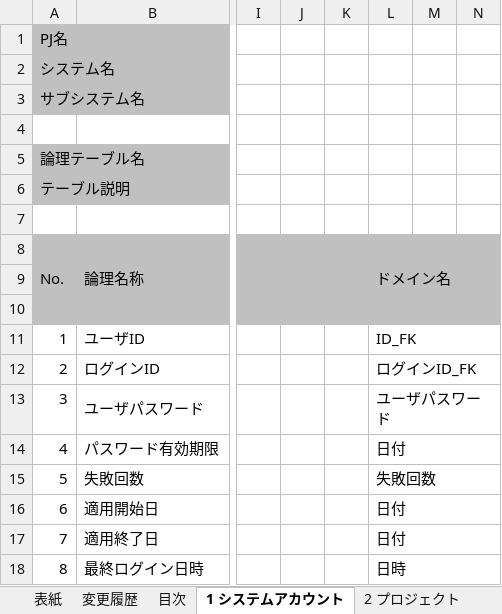
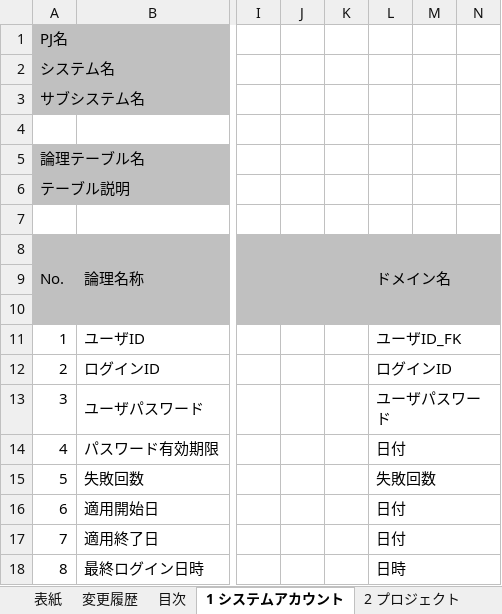
Before and after one commit to Fintan-contents/nablarch-system-development-guide, an Excel workbook: サンプルプロジェクト/設計書/A1_プロジェクト管理システム/030_アプリ設計/070_データモデル設計/テーブル定義書_A1_プロジェクト管理システム.xlsx, sheet 1 システムアカウント, drawn as a sheet; only a part is shown, gaps mark what is left out; values as stored, in another font and other column widths than the file's, no borders; the diff names each change by its address in the sheet, - before the commit and + after, or states it on an @@ line.

Commit message:
ドメイン定義変更に伴う割り当てドメインの修正漏れ再対応

```diff
--- a/サンプルプロジェクト/設計書/A1_プロジェクト管理システム/030_アプリ設計/070_データモデル設計/テーブル定義書_A1_プロジェクト管理システム.xlsx (sheet 1 システムアカウント)
+++ b/サンプルプロジェクト/設計書/A1_プロジェクト管理システム/030_アプリ設計/070_データモデル設計/テーブル定義書_A1_プロジェクト管理システム.xlsx (sheet 1 システムアカウント)
-L11: ID_FK
+L11: ユーザID_FK
-L12: ログインID_FK
+L12: ログインID
```
